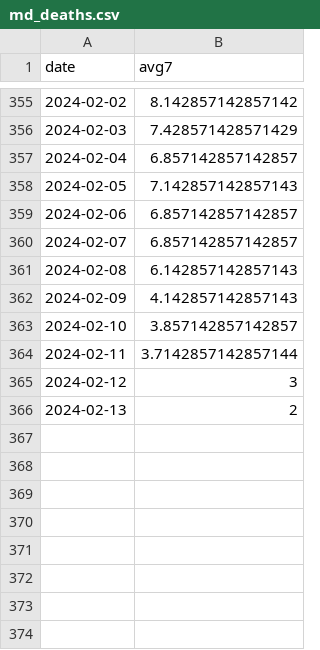
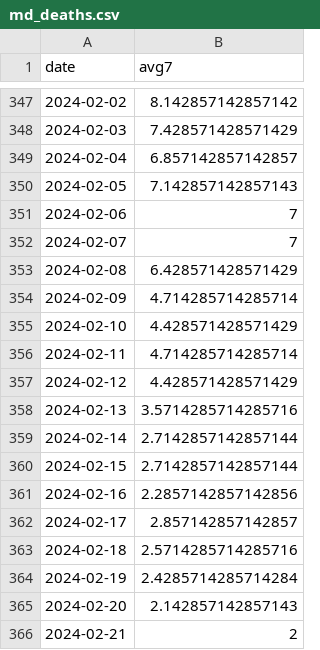
Before and after one commit to Baltimore-Sun/md-covid-scraper, a CSV file: md_deaths.csv, drawn as a sheet; only a part is shown, gaps mark what is left out; the diff covers the shown part only.

```diff
--- a/md_deaths.csv
+++ b/md_deaths.csv
@@ -358,9 +350,17 @@ date,avg7
 2024-02-05,7.142857142857143
-2024-02-06,6.857142857142857
-2024-02-07,6.857142857142857
-2024-02-08,6.142857142857143
-2024-02-09,4.142857142857143
-2024-02-10,3.857142857142857
-2024-02-11,3.7142857142857144
-2024-02-12,3
-2024-02-13,2
+2024-02-06,7
+2024-02-07,7
+2024-02-08,6.428571428571429
+2024-02-09,4.714285714285714
+2024-02-10,4.428571428571429
+2024-02-11,4.714285714285714
+2024-02-12,4.428571428571429
+2024-02-13,3.5714285714285716
+2024-02-14,2.7142857142857144
+2024-02-15,2.7142857142857144
+2024-02-16,2.2857142857142856
+2024-02-17,2.857142857142857
+2024-02-18,2.5714285714285716
+2024-02-19,2.4285714285714284
+2024-02-20,2.142857142857143
+2024-02-21,2
```
Also changed, not shown: 8 removed rows and 6 edited cells elsewhere in this file, age_graphic.csv, big-table.csv, 4 other files.
